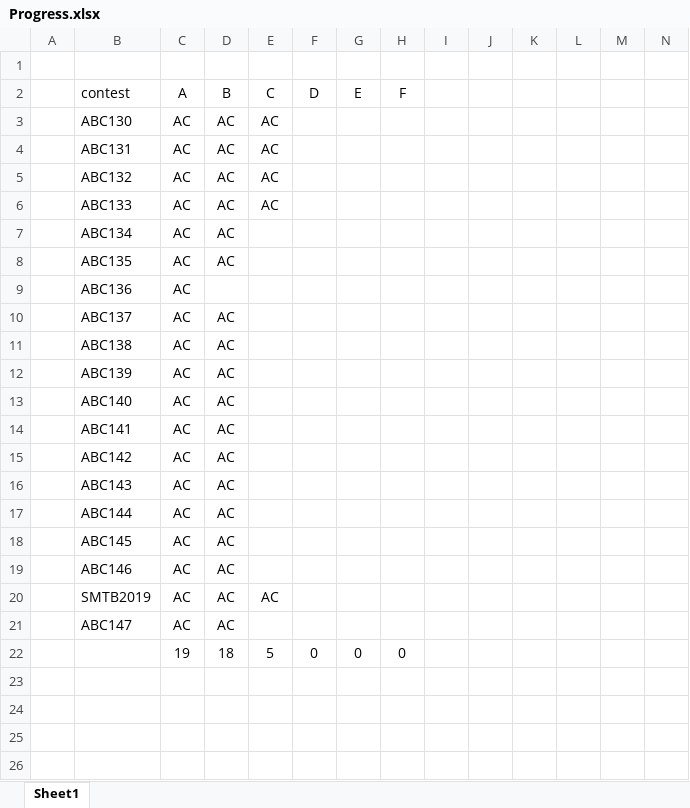
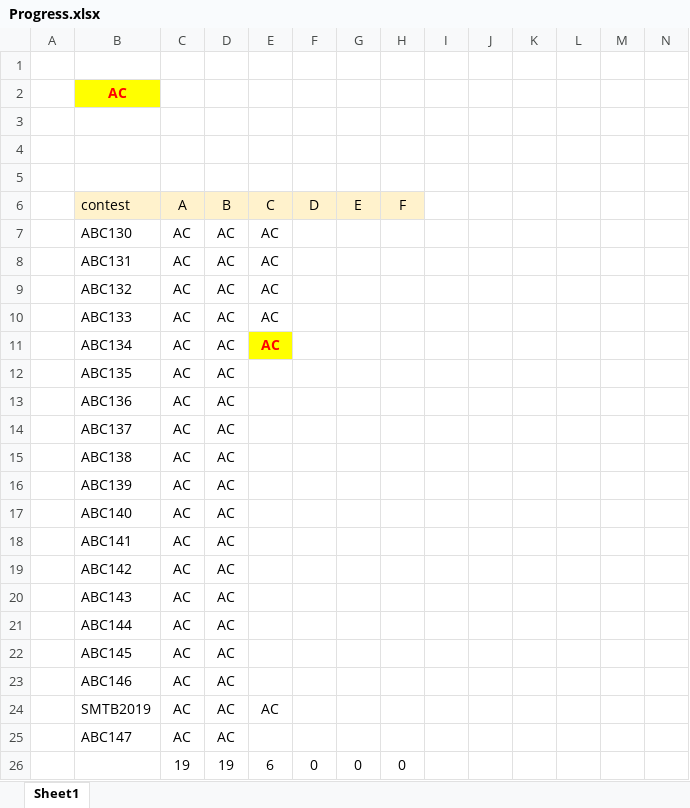
Before and after one commit to aki-nasu/competition, an Excel workbook: abc_py/Progress.xlsx, sheet Sheet1, drawn as a sheet; only a part is shown; values as stored, in another font and other column widths than the file's, no borders; charts and pictures not drawn; addresses are those after the commit; rows hold the shown columns only; the diff names each change by its address in the sheet, - before the commit and + after, or states it on an @@ line.

```diff
--- a/abc_py/Progress.xlsx (sheet Sheet1)
+++ b/abc_py/Progress.xlsx (sheet Sheet1)
+row 2:  | AC
+row 3: (empty)
+row 4: (empty)
+row 5: (empty)
-B6:H6 fill: none
+B6:H6 fill: #FFF2CC
-E11 (C): (empty)
+E11 (C): AC
-E11 fill: none
+E11 fill: #FFFF00
-D13 (B): (empty)
+D13 (B): AC
-D26 (B): 18
+D26 (B): 19
-E26 (C): 5
+E26 (C): 6
```
Also changed, not shown: formulas that keep their value, charts or pictures, 1 other file.
